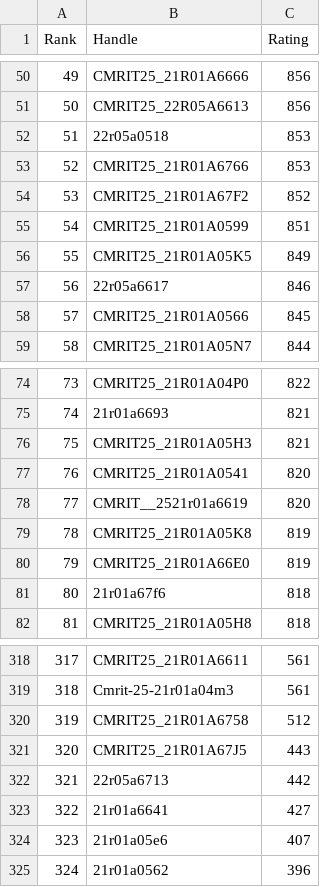
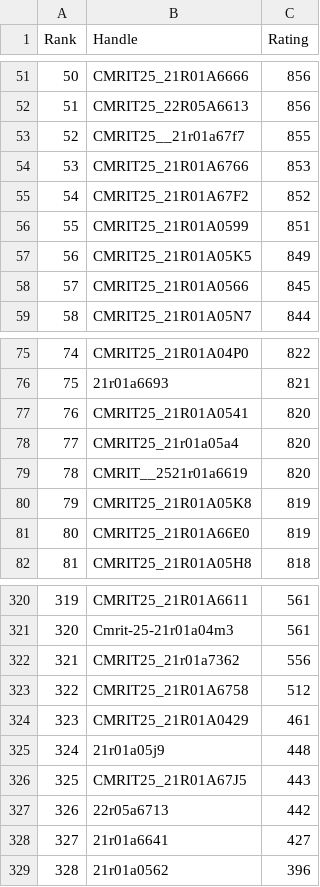
Before and after one commit to dog-broad/CodeforcesRankingGUI, a CSV file: Leaderboards/CurrentCodeforcesRatings.csv, drawn as a sheet; only a part is shown, gaps mark what is left out; removed rows and columns are numbered as before the commit, all else as after; the diff covers the shown part only; the diff names each change by its address in the sheet, - before the commit and + after, or states it on an @@ line.

```diff
--- a/Leaderboards/CurrentCodeforcesRatings.csv
+++ b/Leaderboards/CurrentCodeforcesRatings.csv
@@ column A (Rank) renumbered from row 23 down @@
-row 52: 51 | 22r05a0518 | 853
+row 53: 52 | CMRIT25__21r01a67f7 | 855
-row 57: 56 | 22r05a6617 | 846
-row 76: 75 | CMRIT25_21R01A05H3 | 821
+row 78: 77 | CMRIT25_21r01a05a4 | 820
-row 81: 80 | 21r01a67f6 | 818
+row 322: 321 | CMRIT25_21r01a7362 | 556
+row 324: 323 | CMRIT25_21R01A0429 | 461
+row 325: 324 | 21r01a05j9 | 448
-row 324: 323 | 21r01a05e6 | 407
```
Also changed, not shown: 21 added rows, 19 removed rows and 1 edited cell elsewhere in this file.
